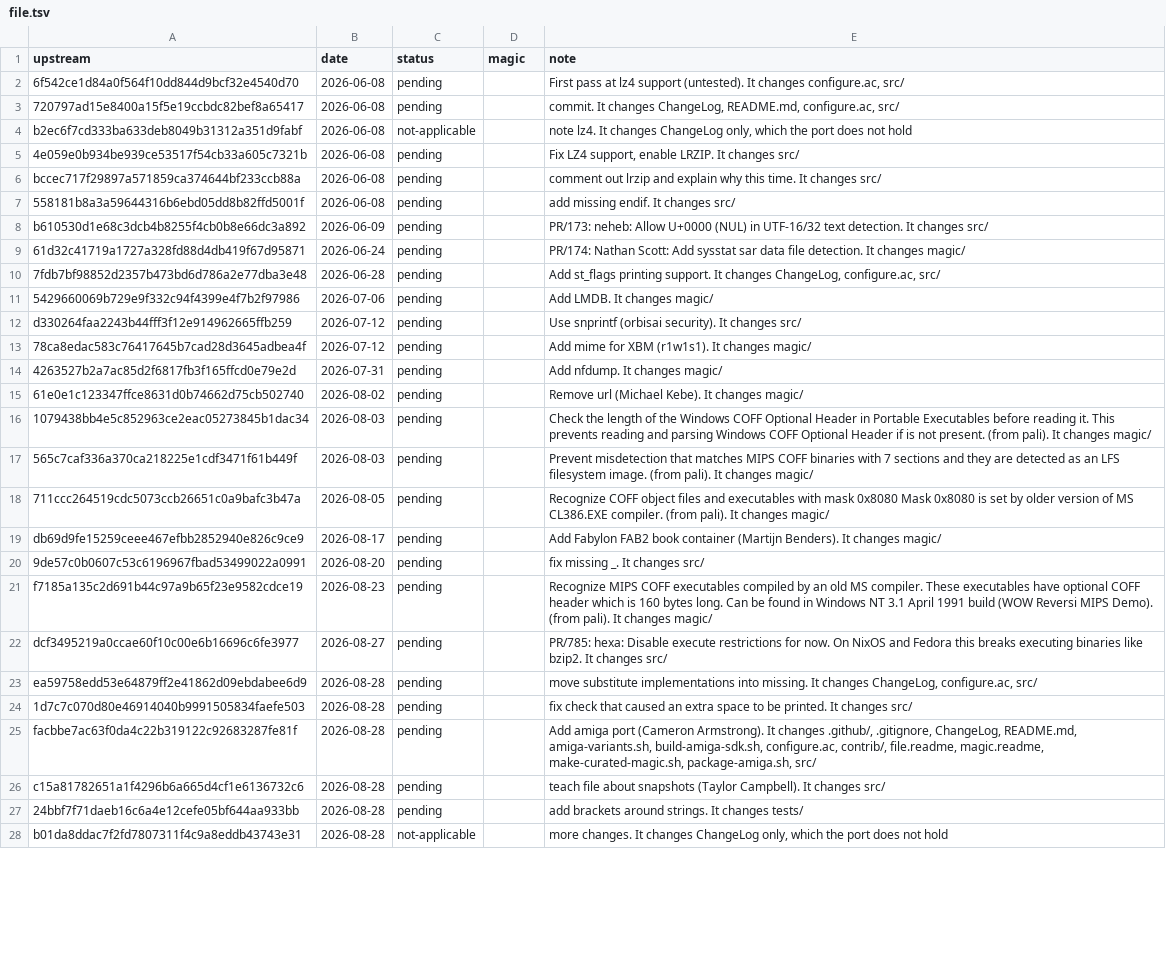
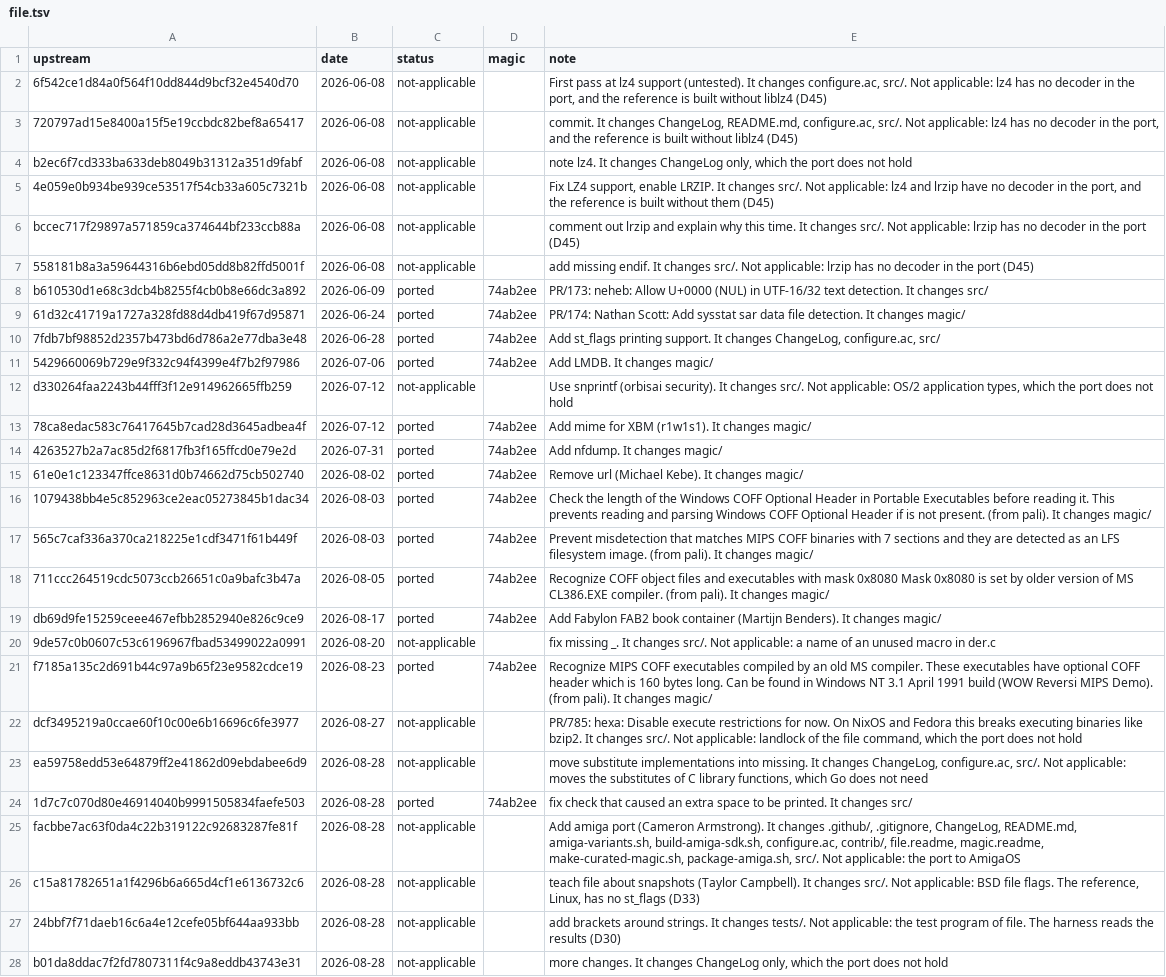
Before and after one commit to xo/magic, a TSV file: docs/upstream/file.tsv, drawn as a sheet; only a part is shown; the diff covers the shown part only; the diff names each change by its address in the sheet, - before the commit and + after, or states it on an @@ line.

```diff
--- a/docs/upstream/file.tsv
+++ b/docs/upstream/file.tsv
-C2:C3 (status): pending
+C2:C3 (status): not-applicable
-E2 (note): …changes configure.ac, src/
+E2 (note): …changes configure.ac, src/. Not applicable: lz4 has no decoder in the port, and the reference is built without liblz4 (D45)
-E3 (note): …README.md, configure.ac, src/
+E3 (note): …README.md, configure.ac, src/. Not applicable: lz4 has no decoder in the port, and the reference is built without liblz4 (D45)
-C5:C7 (status): pending
+C5:C7 (status): not-applicable
-E5 (note): …It changes src/
+E5 (note): …It changes src/. Not applicable: lz4 and lrzip have no decoder in the port, and the reference is built without them (D45)
-E6 (note): …It changes src/
+E6 (note): …It changes src/. Not applicable: lrzip has no decoder in the port (D45)
-E7 (note): …It changes src/
+E7 (note): …It changes src/. Not applicable: lrzip has no decoder in the port (D45)
-C8:C11 (status): pending
+C8:C11 (status): ported
-D8:D11 (magic): (empty)
+D8:D11 (magic): 74ab2ee
-C12 (status): pending
+C12 (status): not-applicable
-E12 (note): …It changes src/
+E12 (note): …It changes src/. Not applicable: OS/2 application types, which the port does not hold
-C13:C19 (status): pending
+C13:C19 (status): ported
-D13:D19 (magic): (empty)
+D13:D19 (magic): 74ab2ee
-C20 (status): pending
+C20 (status): not-applicable
-E20 (note): …It changes src/
+E20 (note): …It changes src/. Not applicable: a name of an unused macro in der.c
-C21 (status): pending
+C21 (status): ported
-D21 (magic): (empty)
+D21 (magic): 74ab2ee
-C22:C23 (status): pending
+C22:C23 (status): not-applicable
-E22 (note): …It changes src/
+E22 (note): …It changes src/. Not applicable: landlock of the file command, which the port does not hold
-E23 (note): …ChangeLog, configure.ac, src/
+E23 (note): …ChangeLog, configure.ac, src/. Not applicable: moves the substitutes of C library functions, which Go does not need
-C24 (status): pending
+C24 (status): ported
-D24 (magic): (empty)
+D24 (magic): 74ab2ee
-C25:C27 (status): pending
+C25:C27 (status): not-applicable
-E25 (note): …make-curated-magic.sh, package-amiga.sh, src/
+E25 (note): …make-curated-magic.sh, package-amiga.sh, src/. Not applicable: the port to AmigaOS
-E26 (note): …It changes src/
+E26 (note): …It changes src/. Not applicable: BSD file flags. The reference, Linux, has no st_flags (D33)
-E27 (note): …It changes tests/
+E27 (note): …It changes tests/. Not applicable: the test program of file. The harness reads the results (D30)
```
Also changed, not shown: 118 edited cells elsewhere in this file, docs/upstream/upstreams.tsv.
